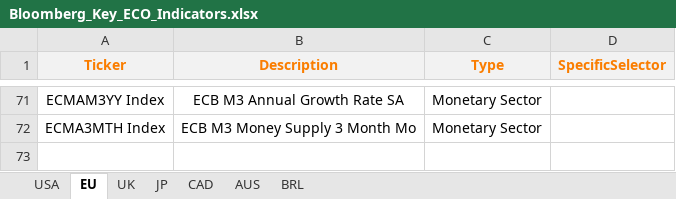
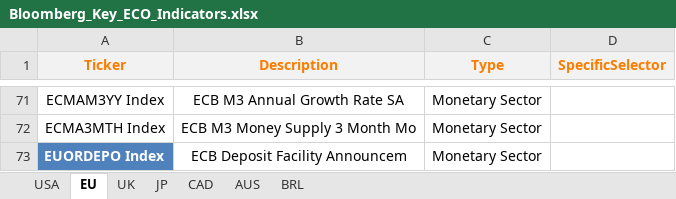
Before and after one commit to pitGitHub2016/PyPhD_Github, an Excel workbook: Bloomberg_Key_ECO_Indicators.xlsx, sheet EU, drawn as a sheet; only a part is shown, gaps mark what is left out; values as stored, in another font and other column widths than the file's, no borders; the diff names each change by its address in the sheet, - before the commit and + after, or states it on an @@ line.

```diff
--- a/Bloomberg_Key_ECO_Indicators.xlsx (sheet EU)
+++ b/Bloomberg_Key_ECO_Indicators.xlsx (sheet EU)
+row 73: EUORDEPO Index | ECB Deposit Facility Announcem | Monetary Sector
```
Also changed, not shown: sheet USA, sheet UK, sheet CAD, sheet AUS, sheet BRL, sheet JP, AssetsDashboard.xlsx, IndicatorsDashboard.xlsx, 11 other files.
